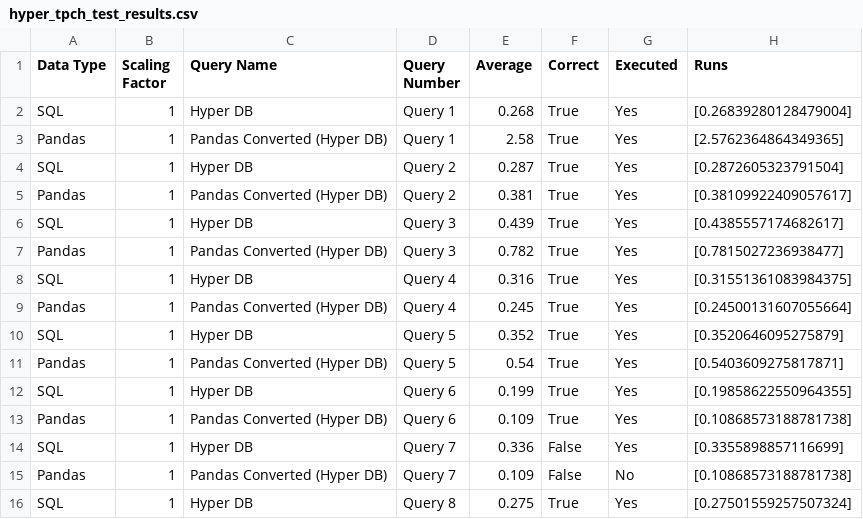
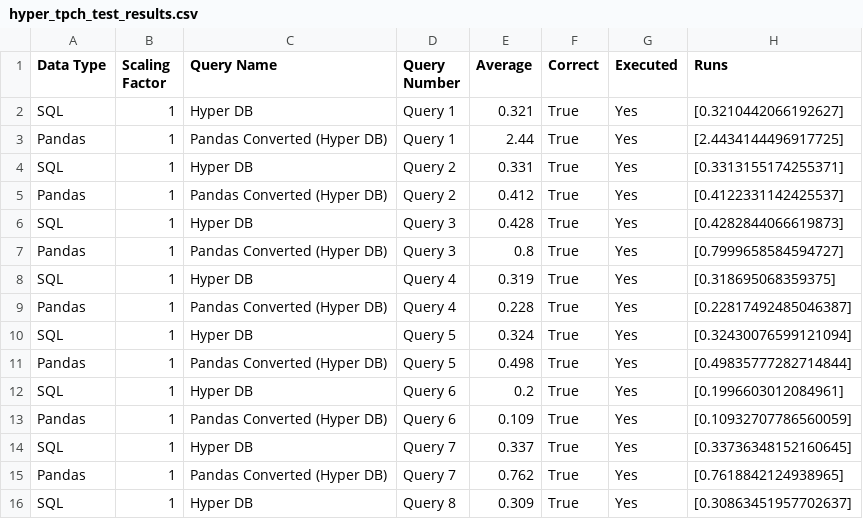
Before and after one commit to groegercesg/QueryBridge, a CSV file: benchmarking/test_results/hyper_tpch_test_results.csv, drawn as a sheet; only a part is shown; the diff covers the shown part only.

Commit message:
Bug with Query 7 and Foreign Keys resolved. Code Generation for SDQLpy and Pandas passing, Pandas correctness passes. Now to check SDQLpy Correctness

```diff
--- a/benchmarking/test_results/hyper_tpch_test_results.csv
+++ b/benchmarking/test_results/hyper_tpch_test_results.csv
@@ -1,16 +1,16 @@
 Data Type,Scaling Factor,Query Name,Query Number,Average,Correct,Executed,Runs
-SQL,1,Hyper DB,Query 1,0.268,True,Yes,[0.26839280128479004]
-Pandas,1,Pandas Converted (Hyper DB),Query 1,2.58,True,Yes,[2.5762364864349365]
-SQL,1,Hyper DB,Query 2,0.287,True,Yes,[0.2872605323791504]
-Pandas,1,Pandas Converted (Hyper DB),Query 2,0.381,True,Yes,[0.38109922409057617]
-SQL,1,Hyper DB,Query 3,0.439,True,Yes,[0.4385557174682617]
-Pandas,1,Pandas Converted (Hyper DB),Query 3,0.782,True,Yes,[0.7815027236938477]
-SQL,1,Hyper DB,Query 4,0.316,True,Yes,[0.31551361083984375]
-Pandas,1,Pandas Converted (Hyper DB),Query 4,0.245,True,Yes,[0.24500131607055664]
-SQL,1,Hyper DB,Query 5,0.352,True,Yes,[0.3520646095275879]
-Pandas,1,Pandas Converted (Hyper DB),Query 5,0.54,True,Yes,[0.5403609275817871]
-SQL,1,Hyper DB,Query 6,0.199,True,Yes,[0.19858622550964355]
-Pandas,1,Pandas Converted (Hyper DB),Query 6,0.109,True,Yes,[0.10868573188781738]
-SQL,1,Hyper DB,Query 7,0.336,False,Yes,[0.3355898857116699]
-Pandas,1,Pandas Converted (Hyper DB),Query 7,0.109,False,No,[0.10868573188781738]
-SQL,1,Hyper DB,Query 8,0.275,True,Yes,[0.27501559257507324]
+SQL,1,Hyper DB,Query 1,0.321,True,Yes,[0.3210442066192627]
+Pandas,1,Pandas Converted (Hyper DB),Query 1,2.44,True,Yes,[2.4434144496917725]
+SQL,1,Hyper DB,Query 2,0.331,True,Yes,[0.3313155174255371]
+Pandas,1,Pandas Converted (Hyper DB),Query 2,0.412,True,Yes,[0.4122331142425537]
+SQL,1,Hyper DB,Query 3,0.428,True,Yes,[0.4282844066619873]
+Pandas,1,Pandas Converted (Hyper DB),Query 3,0.8,True,Yes,[0.7999658584594727]
+SQL,1,Hyper DB,Query 4,0.319,True,Yes,[0.318695068359375]
+Pandas,1,Pandas Converted (Hyper DB),Query 4,0.228,True,Yes,[0.22817492485046387]
+SQL,1,Hyper DB,Query 5,0.324,True,Yes,[0.32430076599121094]
+Pandas,1,Pandas Converted (Hyper DB),Query 5,0.498,True,Yes,[0.49835777282714844]
+SQL,1,Hyper DB,Query 6,0.2,True,Yes,[0.1996603012084961]
+Pandas,1,Pandas Converted (Hyper DB),Query 6,0.109,True,Yes,[0.10932707786560059]
+SQL,1,Hyper DB,Query 7,0.337,True,Yes,[0.33736348152160645]
+Pandas,1,Pandas Converted (Hyper DB),Query 7,0.762,True,Yes,[0.7618842124938965]
+SQL,1,Hyper DB,Query 8,0.309,True,Yes,[0.30863451957702637]
```
Also changed, not shown: 57 edited cells elsewhere in this file, 2 other files.
